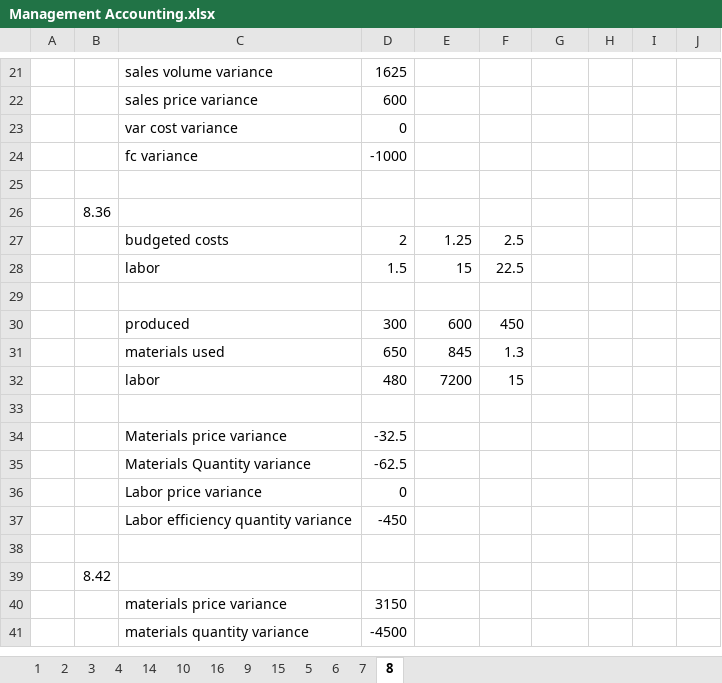
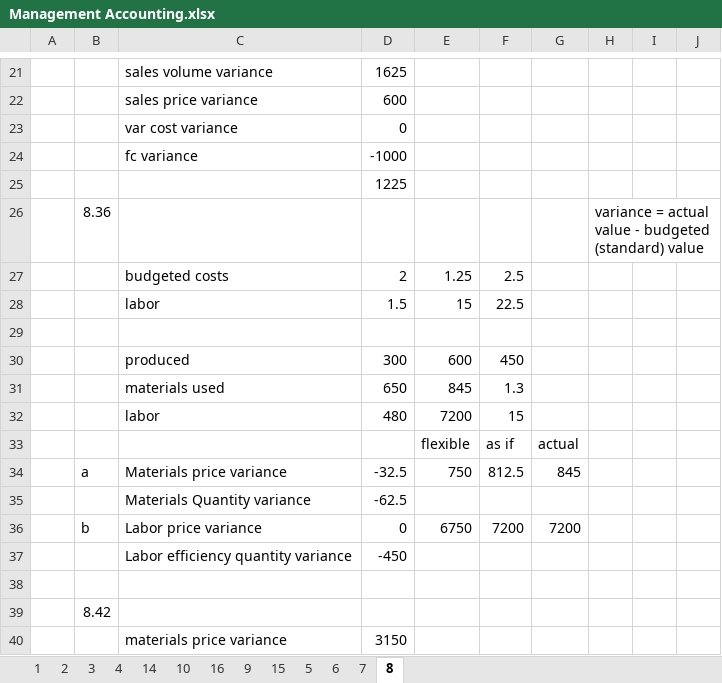
Before and after one commit to amwolz/Finance-Portfolio, an Excel workbook: Management Accounting.xlsx, sheet 8, drawn as a sheet; only a part is shown, gaps mark what is left out; the shorter side is filled out with more unchanged rows; values as stored, in another font and other column widths than the file's, no borders; removed rows and columns are numbered as before the commit, all else as after; the diff covers the shown part only; the diff names each change by its address in the sheet, - before the commit and + after, or states it on an @@ line.

Commit message:
Process Costing - Budgetary Control and Variance Analysis

```diff
--- a/Management Accounting.xlsx (sheet 8)
+++ b/Management Accounting.xlsx (sheet 8)
-D25: (empty)
+D25: 1225
-H26: (empty)
+H26: variance = actual value - budgeted (standard) value
-row 33: (empty)
+row 33:  |  |  |  | flexible | as if | actual
-row 34:  |  | Materials price variance | -32.5
+row 34:  | a | Materials price variance | -32.5 | 750 | 812.5 | 845
-row 36:  |  | Labor price variance | 0
+row 36:  | b | Labor price variance | 0 | 6750 | 7200 | 7200
```
Also changed, not shown: 67 added rows and 4 edited cells elsewhere in this sheet, sheet 15, sheet 6, sheet 5.
